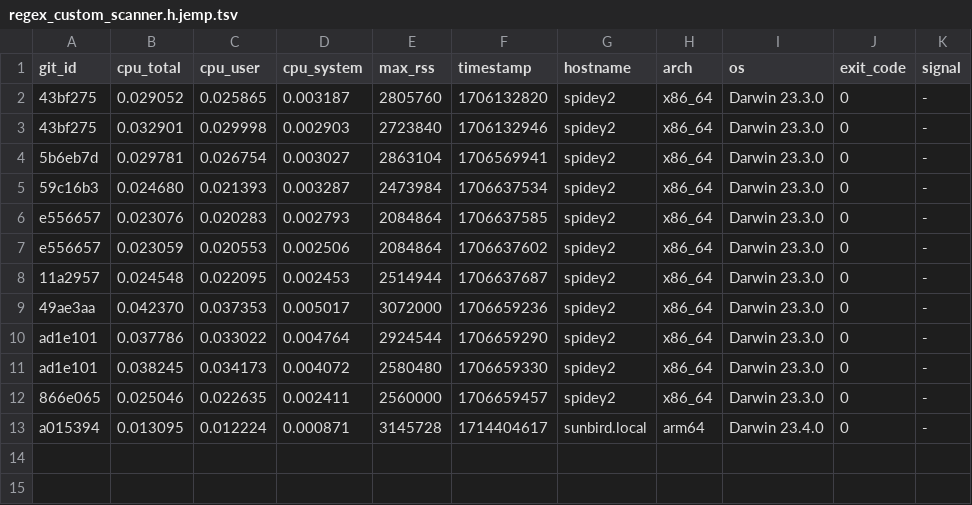
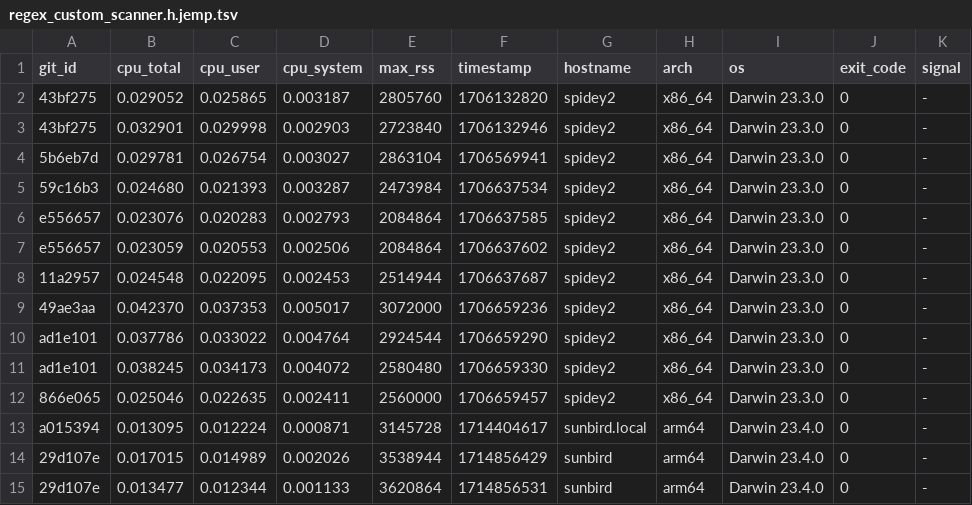
Before and after one commit to ccomparini/fpl2cc, a TSV file: yprof/fpl2cc/regex_custom_scanner.h.jemp.tsv, drawn as a sheet.

```diff
--- a/yprof/fpl2cc/regex_custom_scanner.h.jemp.tsv
+++ b/yprof/fpl2cc/regex_custom_scanner.h.jemp.tsv
@@ -13 +13,3 @@ ad1e101	0.038245	0.034173	0.004072	2580480	1706659330	spidey2	x86_64	Darwin 23.3
 a015394	0.013095	0.012224	0.000871	3145728	1714404617	sunbird.local	arm64	Darwin 23.4.0	0	-
+29d107e	0.017015	0.014989	0.002026	3538944	1714856429	sunbird	arm64	Darwin 23.4.0	0	-
+29d107e	0.013477	0.012344	0.001133	3620864	1714856531	sunbird	arm64	Darwin 23.4.0	0	-
```
Also changed, not shown: yprof/fpl2cc/fpl_x_parser.h.jemp.tsv, yprof/fpl2cc/scan_group_terminal.h.jemp.tsv, 16 other files.
